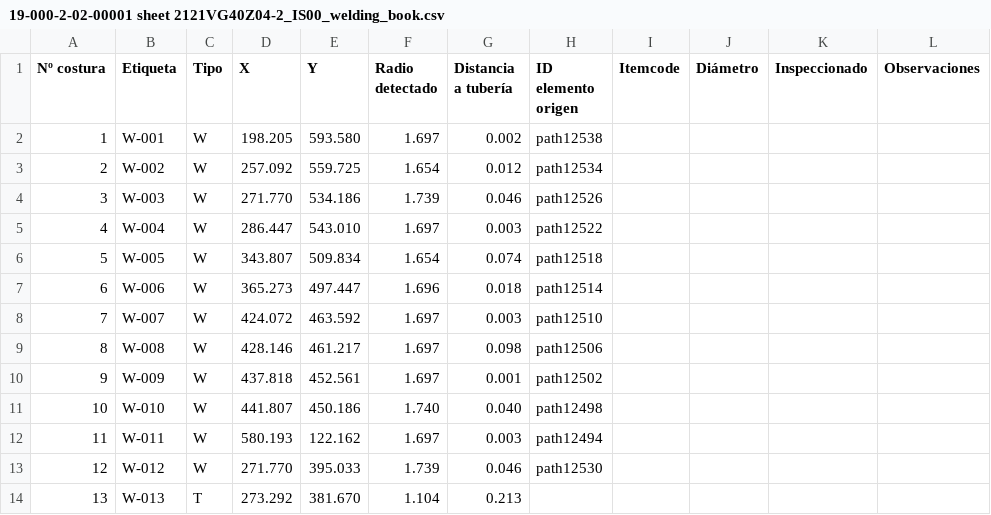
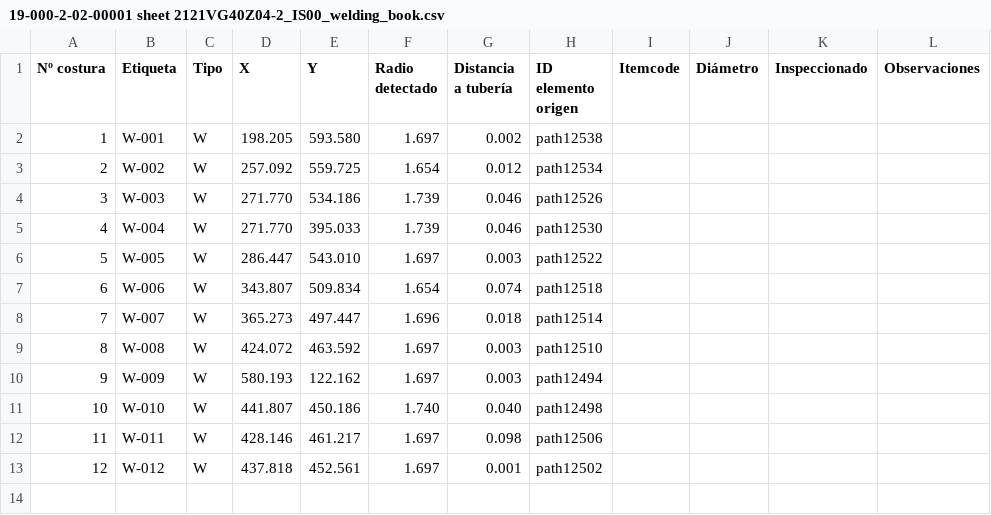
Before and after one commit to martinboris-alt/tramear-isometricos-inkscape, a CSV file: revision_10pdfs/19-000-2-02-00001 sheet 2121VG40Z04-2_IS00_welding_book.csv, drawn as a sheet; removed rows and columns are numbered as before the commit, all else as after; the diff names each change by its address in the sheet, - before the commit and + after, or states it on an @@ line.

```diff
--- a/revision_10pdfs/19-000-2-02-00001 sheet 2121VG40Z04-2_IS00_welding_book.csv
+++ b/revision_10pdfs/19-000-2-02-00001 sheet 2121VG40Z04-2_IS00_welding_book.csv
+row 5: 4 | W-004 | W | 271.770 | 395.033 | 1.739 | 0.046 | path12530
@@ column A (Nº costura) renumbered between rows 6 and 8 @@
-B6 (Etiqueta): W-004
+B6 (Etiqueta): W-005
-B7 (Etiqueta): W-005
+B7 (Etiqueta): W-006
-B8 (Etiqueta): W-006
+B8 (Etiqueta): W-007
-row 8: 7 | W-007 | W | 424.072 | 463.592 | 1.697 | 0.003 | path12510
-D9 (X): 428.146
+D9 (X): 424.072
-E9 (Y): 461.217
+E9 (Y): 463.592
-G9 (Distancia a tubería): 0.098
+G9 (Distancia a tubería): 0.003
-H9 (ID elemento origen): path12506
+H9 (ID elemento origen): path12510
-D10 (X): 437.818
+D10 (X): 580.193
-E10 (Y): 452.561
+E10 (Y): 122.162
-G10 (Distancia a tubería): 0.001
+G10 (Distancia a tubería): 0.003
-H10 (ID elemento origen): path12502
+H10 (ID elemento origen): path12494
-D12 (X): 580.193
+D12 (X): 428.146
-E12 (Y): 122.162
+E12 (Y): 461.217
-G12 (Distancia a tubería): 0.003
+G12 (Distancia a tubería): 0.098
-H12 (ID elemento origen): path12494
+H12 (ID elemento origen): path12506
-D13 (X): 271.770
+D13 (X): 437.818
-E13 (Y): 395.033
+E13 (Y): 452.561
-F13 (Radio detectado): 1.739
+F13 (Radio detectado): 1.697
-G13 (Distancia a tubería): 0.046
+G13 (Distancia a tubería): 0.001
-H13 (ID elemento origen): path12530
+H13 (ID elemento origen): path12502
-row 14: 13 | W-013 | T | 273.292 | 381.670 | 1.104 | 0.213
```
Also changed, not shown: revision_10pdfs/19-000-2-02-00001 sheet 2121CD40F09-2_IS01_welding_book.csv, revision_10pdfs/19-000-2-02-00001 sheet 2121ET40F04-26_IS00_welding_book.csv, 53 other files.
